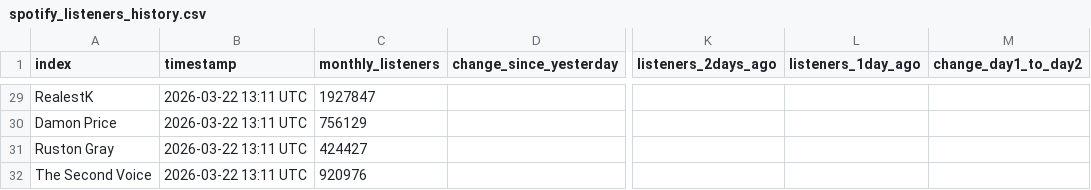
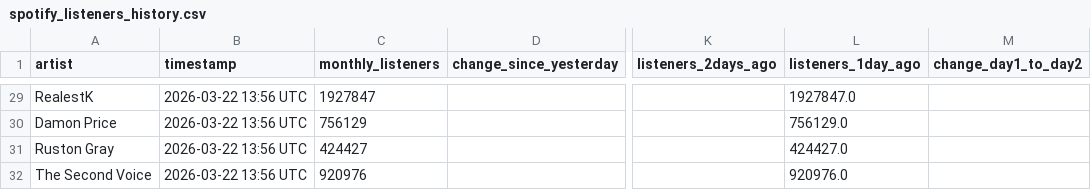
Before and after one commit to 2222scouter/2222scouter-monthly-listener-tracker, a CSV file: spotify_listeners_history.csv, drawn as a sheet; only a part is shown, gaps mark what is left out; the diff covers the shown part only; the diff names each change by its address in the sheet, - before the commit and + after, or states it on an @@ line.

```diff
--- a/spotify_listeners_history.csv
+++ b/spotify_listeners_history.csv
-A1: index
+A1: artist
-B29:B32 (timestamp): 2026-03-22 13:11 UTC
+B29:B32 (timestamp): 2026-03-22 13:56 UTC
-L29 (listeners_1day_ago): (empty)
+L29 (listeners_1day_ago): 1927847.0
-L30 (listeners_1day_ago): (empty)
+L30 (listeners_1day_ago): 756129.0
-L31 (listeners_1day_ago): (empty)
+L31 (listeners_1day_ago): 424427.0
-L32 (listeners_1day_ago): (empty)
+L32 (listeners_1day_ago): 920976.0
```
Also changed, not shown: 66 edited cells elsewhere in this file, 1 other file.
